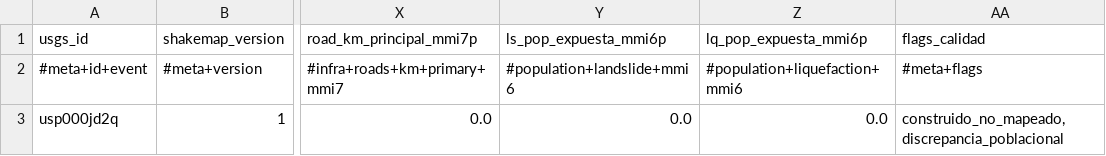
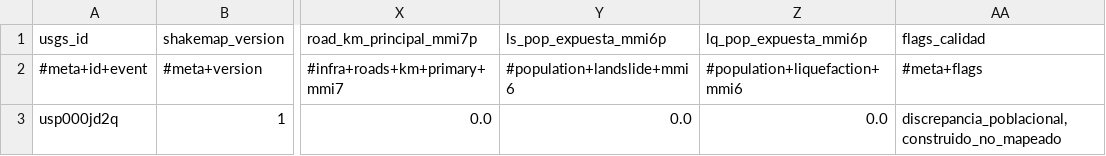
Before and after one commit to sforero77/CENTINELA, a CSV file: reports/usp000jd2q/adm2.csv, drawn as a sheet; only a part is shown, gaps mark what is left out; the diff names each change by its address in the sheet, - before the commit and + after, or states it on an @@ line.

Commit message:
P3: reporte de usp000jd2q

```diff
--- a/reports/usp000jd2q/adm2.csv
+++ b/reports/usp000jd2q/adm2.csv
-AA3 (flags_calidad): construido_no_mapeado,discrepancia_poblacional
+AA3 (flags_calidad): discrepancia_poblacional,construido_no_mapeado
```
Also changed, not shown: 8 other files.
